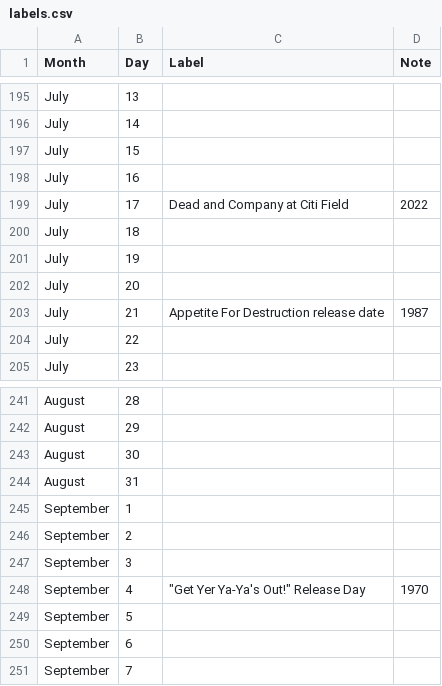
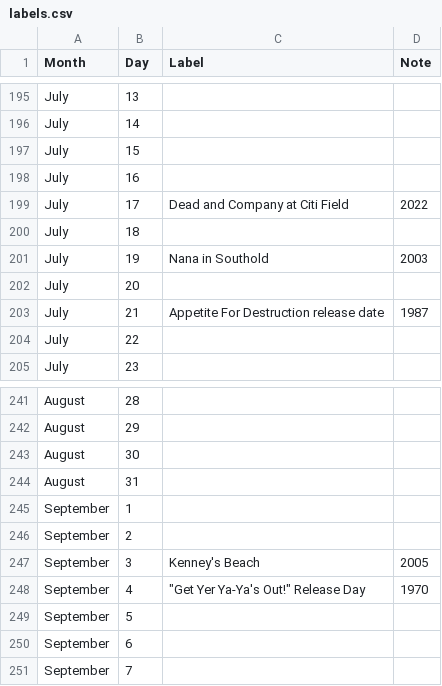
Before and after one commit to ryanvanmanen/Daily-Calendar, a CSV file: labels.csv, drawn as a sheet; only a part is shown, gaps mark what is left out.

```diff
--- a/labels.csv
+++ b/labels.csv
@@ -200,3 +200,3 @@ July,17,Dead and Company at Citi Field,2022
 July,18,,
-July,19,,
+July,19,Nana in Southold,2003
 July,20,,
@@ -246,3 +246,3 @@ September,1,,
 September,2,,
-September,3,,
+September,3,Kenney's Beach,2005
 September,4,"""Get Yer Ya-Ya's Out!"" Release Day",1970
```
Also changed, not shown: 8 other files.
